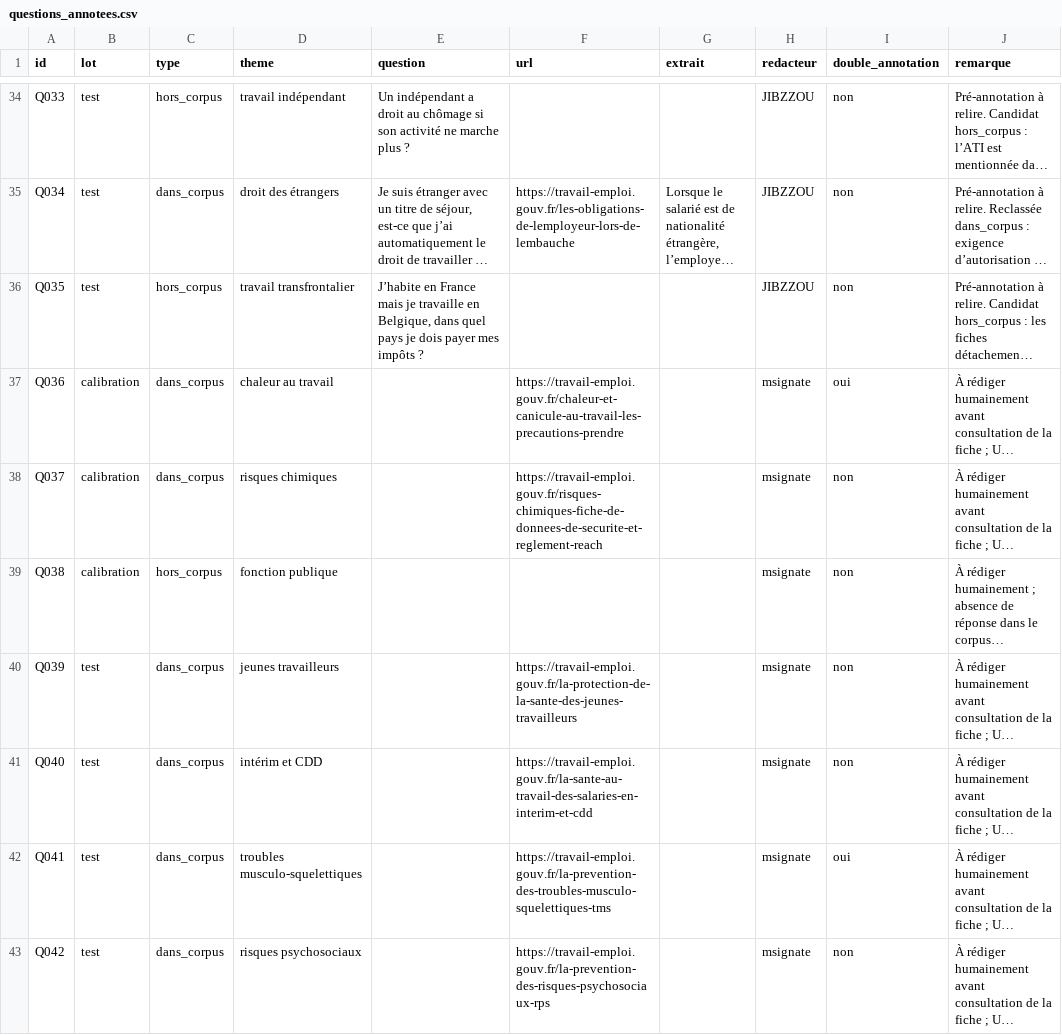
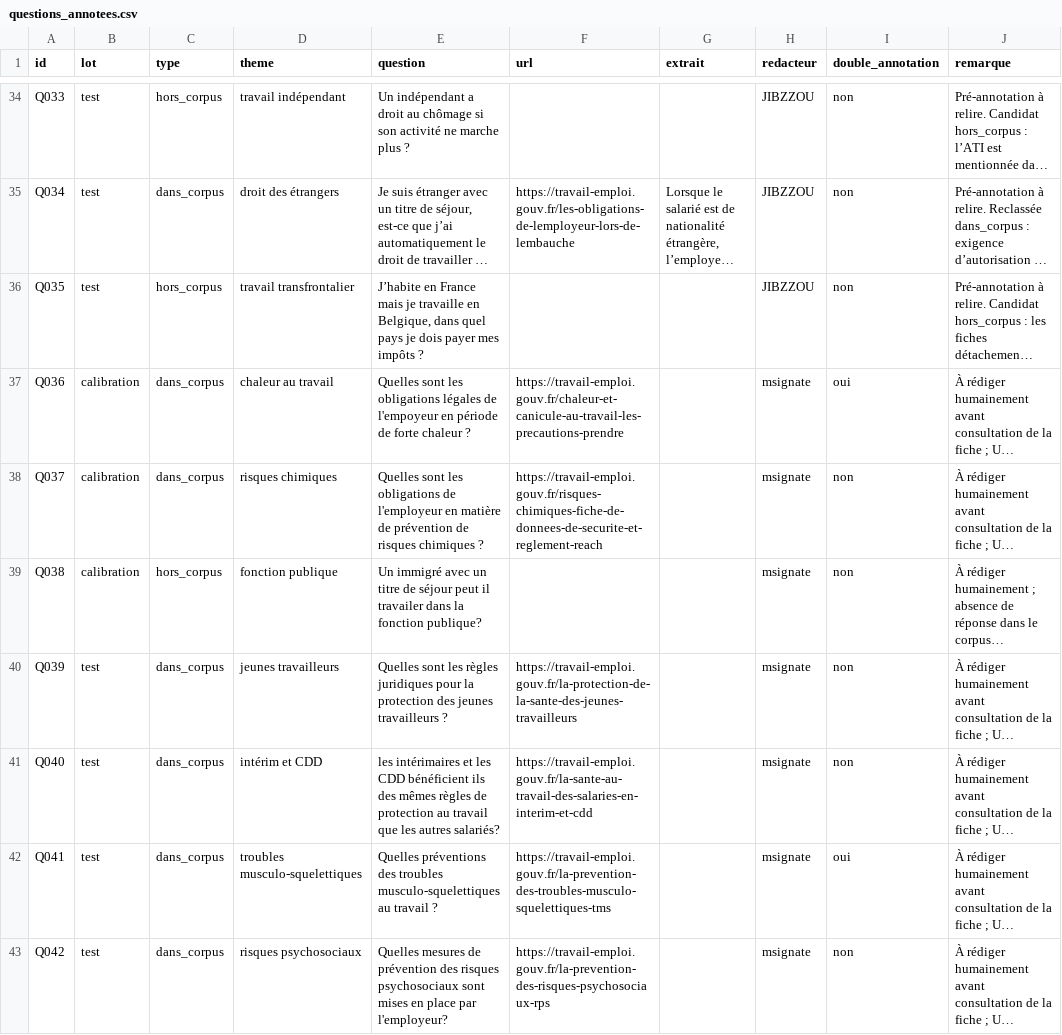
Before and after one commit to datatigersNLP/data_tigers_nlp, a CSV file: evaluation/questions/questions_annotees.csv, drawn as a sheet; only a part is shown, gaps mark what is left out; long unchanged cells end in …; the diff covers the shown part only; the diff names each change by its address in the sheet, - before the commit and + after, or states it on an @@ line.

Commit message:
feat(eval): enregistrer les questions Q036-Q070 avant annotation (#44)
Questions rédigées par Maïmouna Signate (msignate) à partir du thème
seul, sans consultation des fiches, des URL ni du moteur.

```diff
--- a/evaluation/questions/questions_annotees.csv
+++ b/evaluation/questions/questions_annotees.csv
-E37 (question): (empty)
+E37 (question): Quelles sont les obligations légales de l'empoyeur en période de forte chaleur ?
-E38 (question): (empty)
+E38 (question): Quelles sont les obligations de l'employeur en matière de prévention de risques chimiques ?
-E39 (question): (empty)
+E39 (question): Un immigré avec un titre de séjour peut il travailer dans la fonction publique?
-E40 (question): (empty)
+E40 (question): Quelles sont les règles juridiques pour la protection des jeunes travailleurs ?
-E41 (question): (empty)
+E41 (question): les intérimaires et les CDD bénéficient ils des mêmes règles de protection au travail que les autres salariés?
-E42 (question): (empty)
+E42 (question): Quelles préventions des troubles musculo-squelettiques au travail ?
-E43 (question): (empty)
+E43 (question): Quelles mesures de prévention des risques psychosociaux sont mises en place par l'employeur?
```
Also changed, not shown: 28 edited cells elsewhere in this file.
